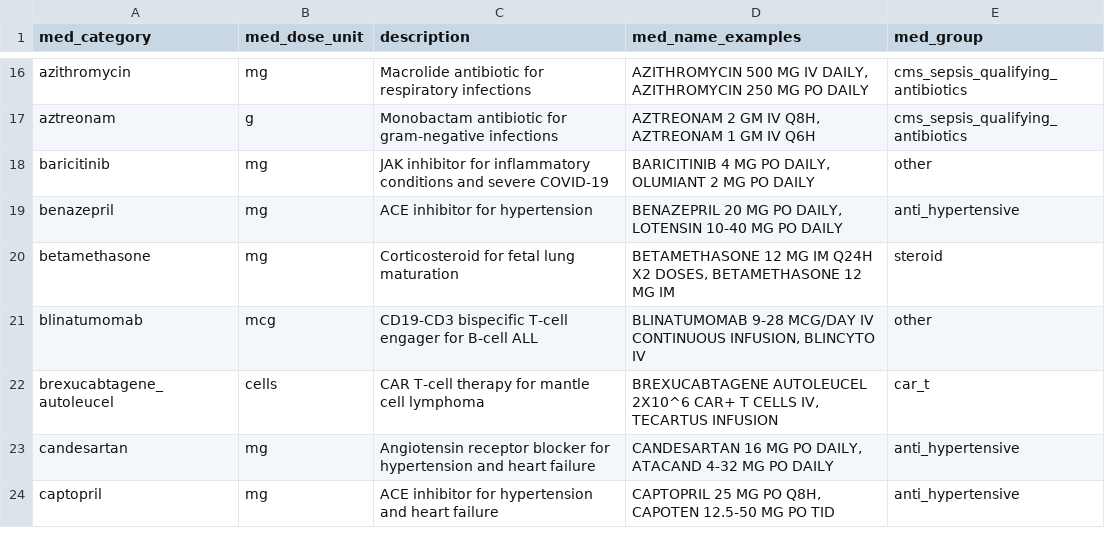
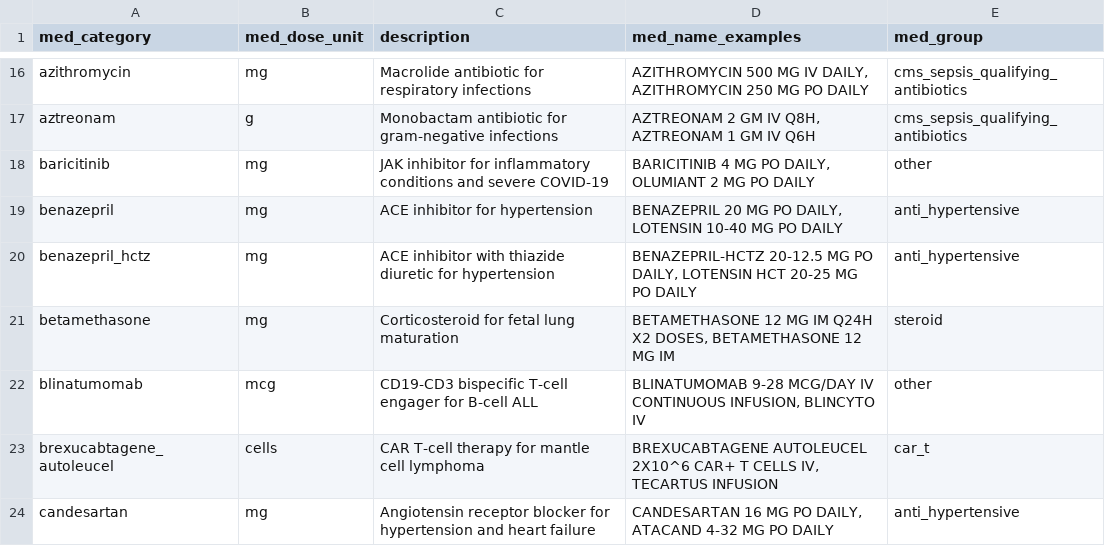
Before and after one commit to Common-Longitudinal-ICU-data-Format/CLIF, a CSV file: mCIDE/medication_admin_intermittent/clif_medication_admin_intermittent_med_categories.csv, drawn as a sheet; only a part is shown, gaps mark what is left out; the shorter side is filled out with more unchanged rows; the diff covers the shown part only.

```diff
--- a/mCIDE/medication_admin_intermittent/clif_medication_admin_intermittent_med_categories.csv
+++ b/mCIDE/medication_admin_intermittent/clif_medication_admin_intermittent_med_categories.csv
@@ -19,2 +19,3 @@ baricitinib,mg,JAK inhibitor for inflammatory conditions and severe COVID-19,"BA
 benazepril,mg,ACE inhibitor for hypertension,"BENAZEPRIL 20 MG PO DAILY, LOTENSIN 10-40 MG PO DAILY",anti_hypertensive
+benazepril_hctz,mg,ACE inhibitor with thiazide diuretic for hypertension,"BENAZEPRIL-HCTZ 20-12.5 MG PO DAILY, LOTENSIN HCT 20-25 MG PO DAILY",anti_hypertensive
 betamethasone,mg,Corticosteroid for fetal lung maturation,"BETAMETHASONE 12 MG IM Q24H X2 DOSES, BETAMETHASONE 12 MG IM",steroid
```
Also changed, not shown: 12 added rows elsewhere in this file.
